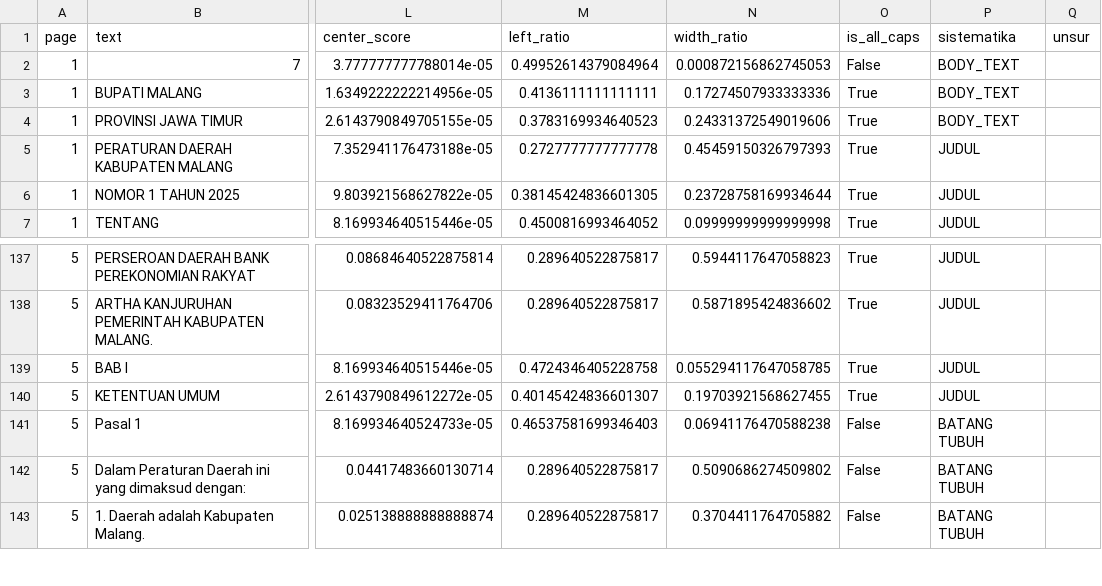
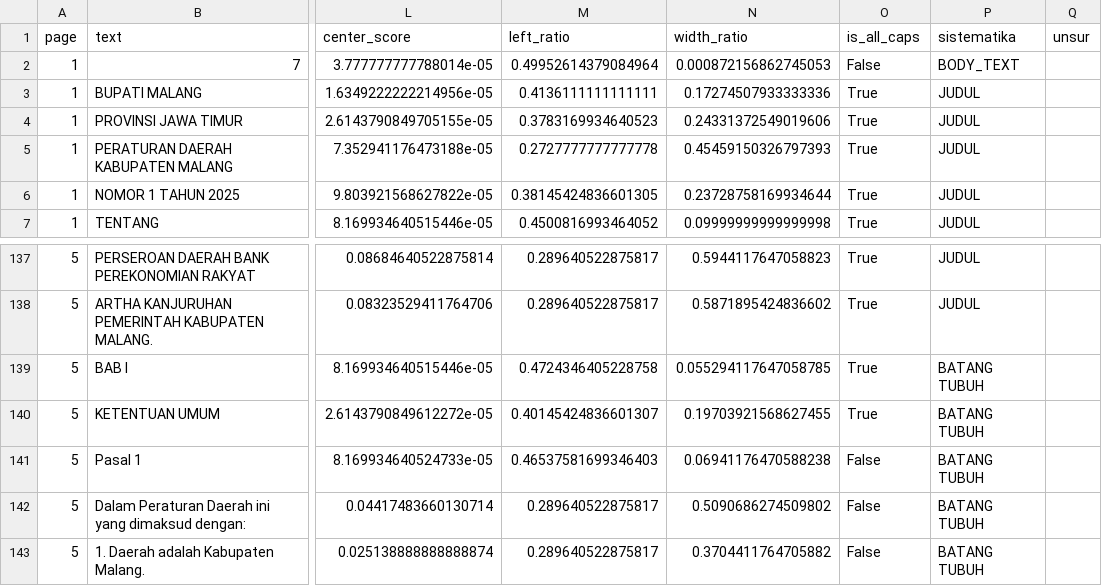
Before and after one commit to smallest87/PDF-Layout-Intelligence, a CSV file: data/processed/2025_Peraturan-Daerah-Kabupaten-Malang_Nomor-1_Perusahaan-Perseroan-Daerah-Bank-Perekonomian-Artha-Kanjuruhan-Pemerintah-Kabupaten-Malang/0. MASTER.csv, drawn as a sheet; only a part is shown, gaps mark what is left out; the diff names each change by its address in the sheet, - before the commit and + after, or states it on an @@ line.

```diff
--- a/data/processed/2025_Peraturan-Daerah-Kabupaten-Malang_Nomor-1_Perusahaan-Perseroan-Daerah-Bank-Perekonomian-Artha-Kanjuruhan-Pemerintah-Kabupaten-Malang/0. MASTER.csv
+++ b/data/processed/2025_Peraturan-Daerah-Kabupaten-Malang_Nomor-1_Perusahaan-Perseroan-Daerah-Bank-Perekonomian-Artha-Kanjuruhan-Pemerintah-Kabupaten-Malang/0. MASTER.csv
-P3:P4 (sistematika): BODY_TEXT
+P3:P4 (sistematika): JUDUL
-P139:P140 (sistematika): JUDUL
+P139:P140 (sistematika): BATANG TUBUH
```
Also changed, not shown: data/processed/2025_Peraturan-Daerah-Kabupaten-Malang_Nomor-2_Penghormatan-Perlindungan-dan-Pemenuhan-Hak-Penyandang-Disabiltas/0. MASTER.csv, 2 other files.
